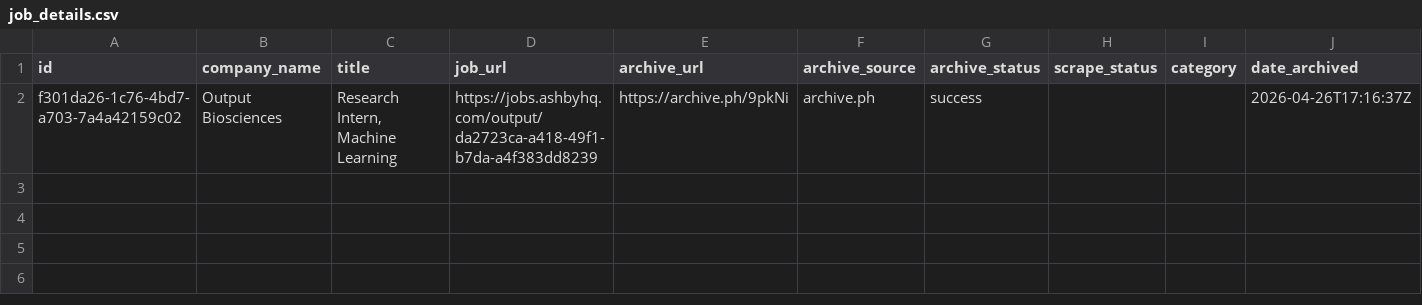
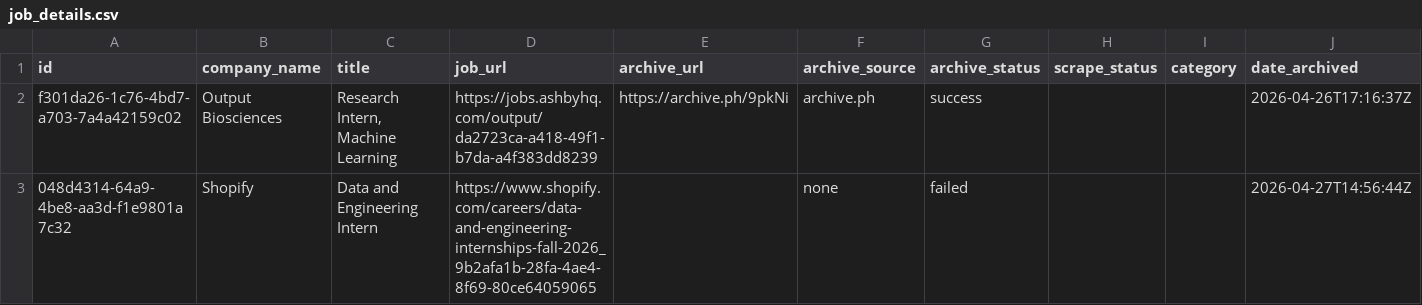
Before and after one commit to abochnak/historical-nyc-remote-job-postings, a CSV file: data/job_details.csv, drawn as a sheet.

```diff
--- a/data/job_details.csv
+++ b/data/job_details.csv
@@ -2 +2,2 @@ id,company_name,title,job_url,archive_url,archive_source,archive_status,scrape_s
 f301da26-1c76-4bd7-a703-7a4a42159c02,Output Biosciences,"Research Intern, Machine Learning",https://jobs.ashbyhq.com/output/da2723ca-a418-49f1-b7da-a4f383dd8239,https://archive.ph/9pkNi,archive.ph,success,,,2026-04-26T17:16:37Z
+048d4314-64a9-4be8-aa3d-f1e9801a7c32,Shopify,Data and Engineering Intern,https://www.shopify.com/careers/data-and-engineering-internships-fall-2026_9b2afa1b-28fa-4ae4-8f69-80ce64059065,,none,failed,,,2026-04-27T14:56:44Z
```
Also changed, not shown: data/nyc_jobs.csv.
